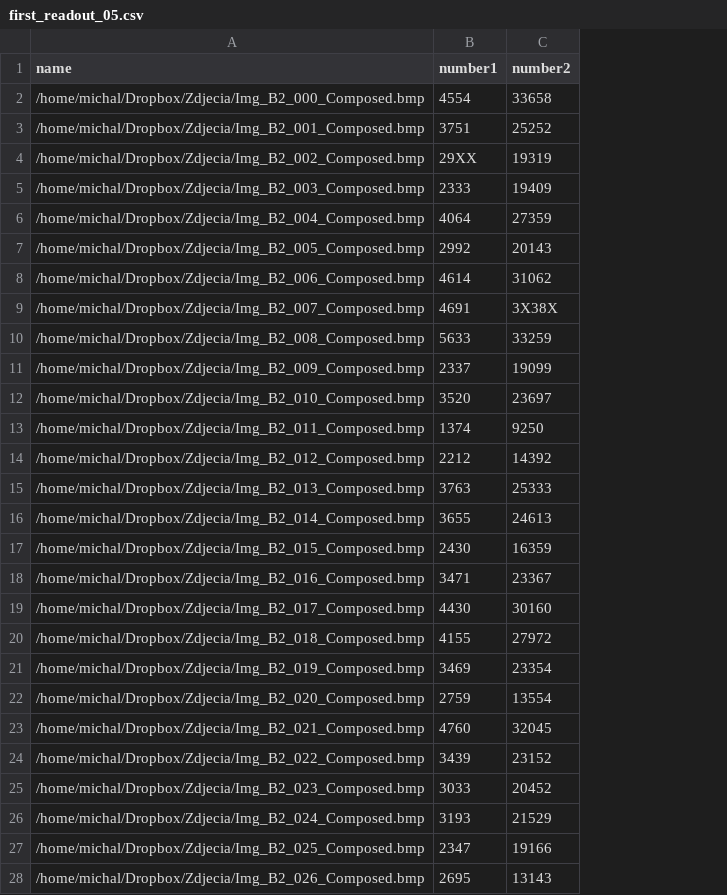
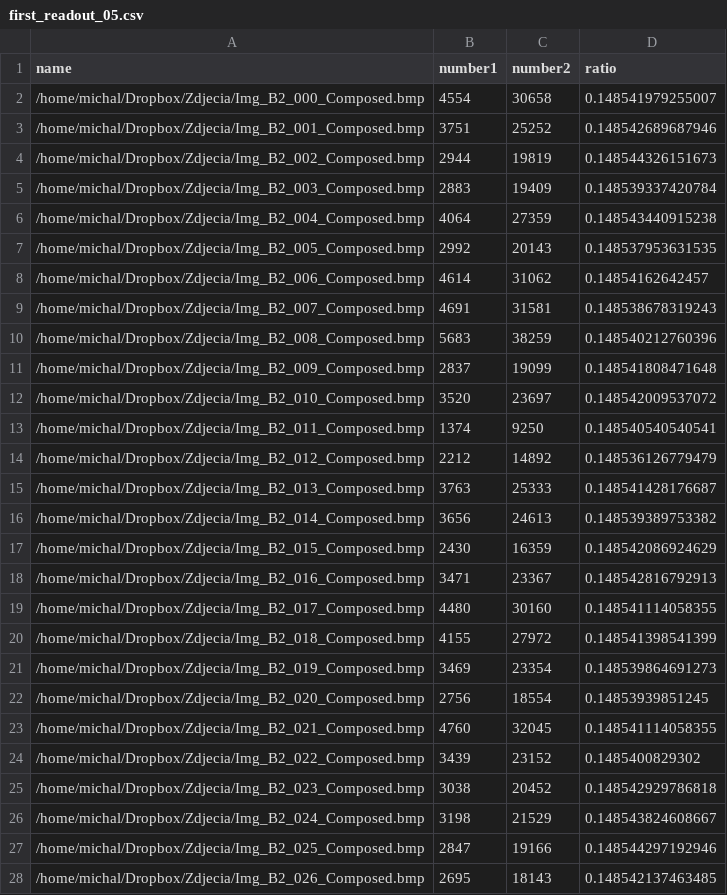
Before and after one commit to michbur/read_VideoScan, a CSV file: first_readout_05.csv, drawn as a sheet; only a part is shown; the diff covers the shown part only; the diff names each change by its address in the sheet, - before the commit and + after, or states it on an @@ line.

Commit message:
added ratio

```diff
--- a/first_readout_05.csv
+++ b/first_readout_05.csv
+column D (ratio), rows 2-28: 0.148541979255007 | 0.148542689687946 | 0.148544326151673 | 0.148539337420784 | 0.148543440915238 | 0.148537953631535 | 0.14854162642457 | 0.148538678319243 | 0.148540212760396 | 0.148541808471648 | 0.148542009537072 | 0.148540540540541 | 0.148536126779479 | 0.148541428176687 | 0.148539389753382 | 0.148542086924629 | 0.148542816792913 | 0.148541114058355 | 0.148541398541399 | 0.148539864691273 | 0.14853939851245 | 0.148541114058355 | 0.1485400829302 | 0.148542929786818 | 0.148543824608667 | 0.148544297192946 | 0.148542137463485
-C2 (number2): 33658
+C2 (number2): 30658
-B4 (number1): 29XX
+B4 (number1): 2944
-C4 (number2): 19319
+C4 (number2): 19819
-B5 (number1): 2333
+B5 (number1): 2883
-C9 (number2): 3X38X
+C9 (number2): 31581
-B10 (number1): 5633
+B10 (number1): 5683
-C10 (number2): 33259
+C10 (number2): 38259
-B11 (number1): 2337
+B11 (number1): 2837
-C14 (number2): 14392
+C14 (number2): 14892
-B16 (number1): 3655
+B16 (number1): 3656
-B19 (number1): 4430
+B19 (number1): 4480
-B22 (number1): 2759
+B22 (number1): 2756
-C22 (number2): 13554
+C22 (number2): 18554
-B25 (number1): 3033
+B25 (number1): 3038
-B26 (number1): 3193
+B26 (number1): 3198
-B27 (number1): 2347
+B27 (number1): 2847
-C28 (number2): 13143
+C28 (number2): 18143
```
Also changed, not shown: 23 edited cells elsewhere in this file, first_readout_09.csv, 1 other file.
